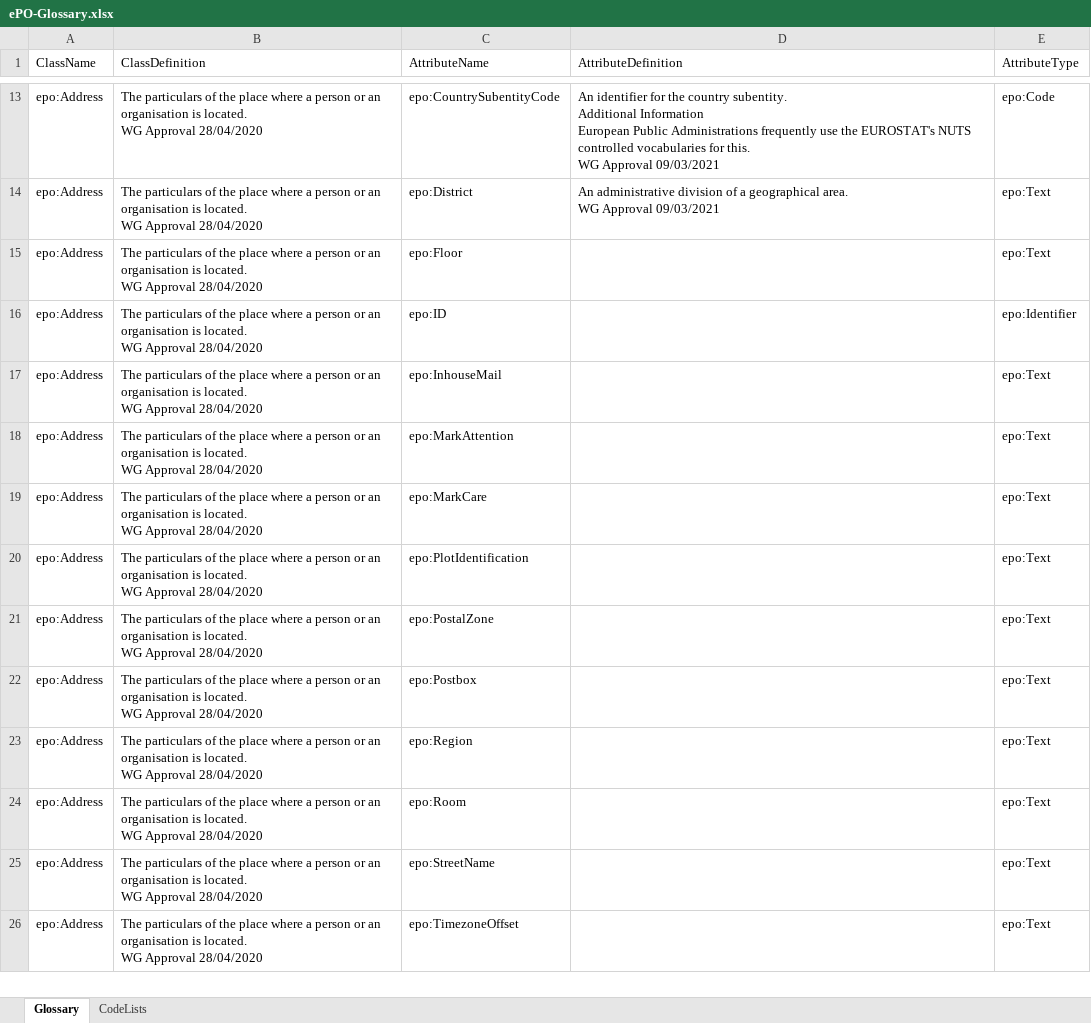
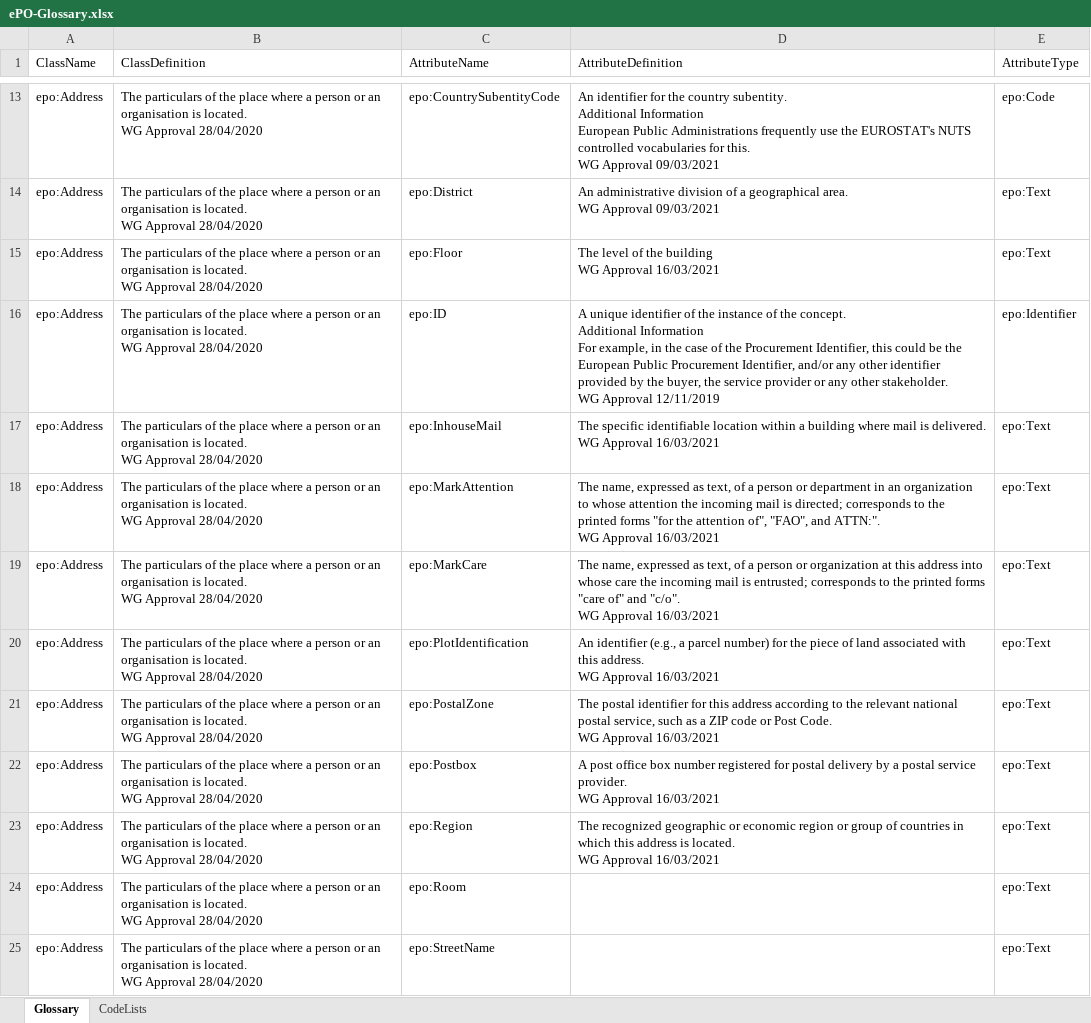
Before and after one commit to eprocurementontology/eprocurementontology, an Excel workbook: v2.0.1/02-Glossary/ePO-Glossary.xlsx, sheet Glossary, drawn as a sheet; only a part is shown, gaps mark what is left out; the shorter side is filled out with more unchanged rows; values as stored, in another font and other column widths than the file's, no borders; table styles not drawn; ↵ is a line break in a cell; the diff names each change by its address in the sheet, - before the commit and + after, or states it on an @@ line.

Commit message:
Update v2.0.1
Addition of new definitions

```diff
--- a/v2.0.1/02-Glossary/ePO-Glossary.xlsx (sheet Glossary)
+++ b/v2.0.1/02-Glossary/ePO-Glossary.xlsx (sheet Glossary)
-D15 (AttributeDefinition): (empty)
+D15 (AttributeDefinition): The level of the building ↵ WG Approval 16/03/2021
-D16 (AttributeDefinition): (empty)
+D16 (AttributeDefinition): A unique identifier of the instance of the concept. ↵ Additional Information ↵ For example, in the case of the Procurement Identifier, this could be the European Public Procurement Identifier, and/or any other identifier provided by the buyer, the service provider or any other stakeholder. ↵ WG Approval 12/11/2019
-D17 (AttributeDefinition): (empty)
+D17 (AttributeDefinition): The specific identifiable location within a building where mail is delivered. ↵ WG Approval 16/03/2021
-D18 (AttributeDefinition): (empty)
+D18 (AttributeDefinition): The name, expressed as text, of a person or department in an organization to whose attention the incoming mail is directed; corresponds to the printed forms "for the attention of", "FAO", and ATTN:". ↵ WG Approval 16/03/2021
-D19 (AttributeDefinition): (empty)
+D19 (AttributeDefinition): The name, expressed as text, of a person or organization at this address into whose care the incoming mail is entrusted; corresponds to the printed forms "care of" and "c/o". ↵ WG Approval 16/03/2021
-D20 (AttributeDefinition): (empty)
+D20 (AttributeDefinition): An identifier (e.g., a parcel number) for the piece of land associated with this address. ↵ WG Approval 16/03/2021
-D21 (AttributeDefinition): (empty)
+D21 (AttributeDefinition): The postal identifier for this address according to the relevant national postal service, such as a ZIP code or Post Code. ↵ WG Approval 16/03/2021
-D22 (AttributeDefinition): (empty)
+D22 (AttributeDefinition): A post office box number registered for postal delivery by a postal service provider. ↵ WG Approval 16/03/2021
-D23 (AttributeDefinition): (empty)
+D23 (AttributeDefinition): The recognized geographic or economic region or group of countries in which this address is located. ↵ WG Approval 16/03/2021
```
Also changed, not shown: 6 other files.
